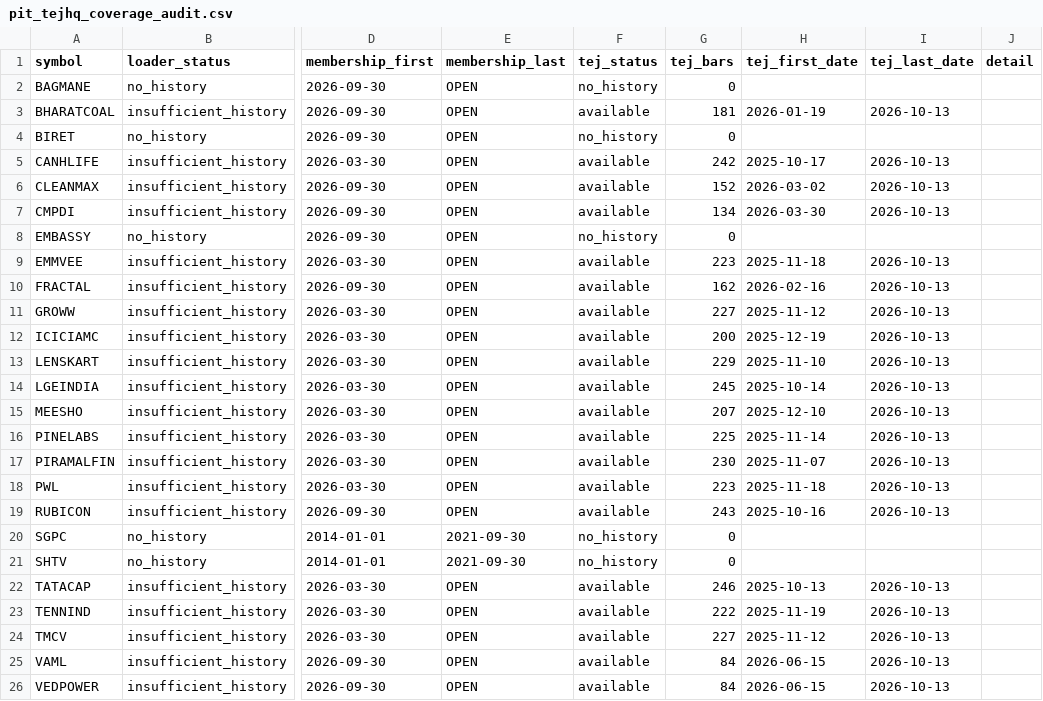
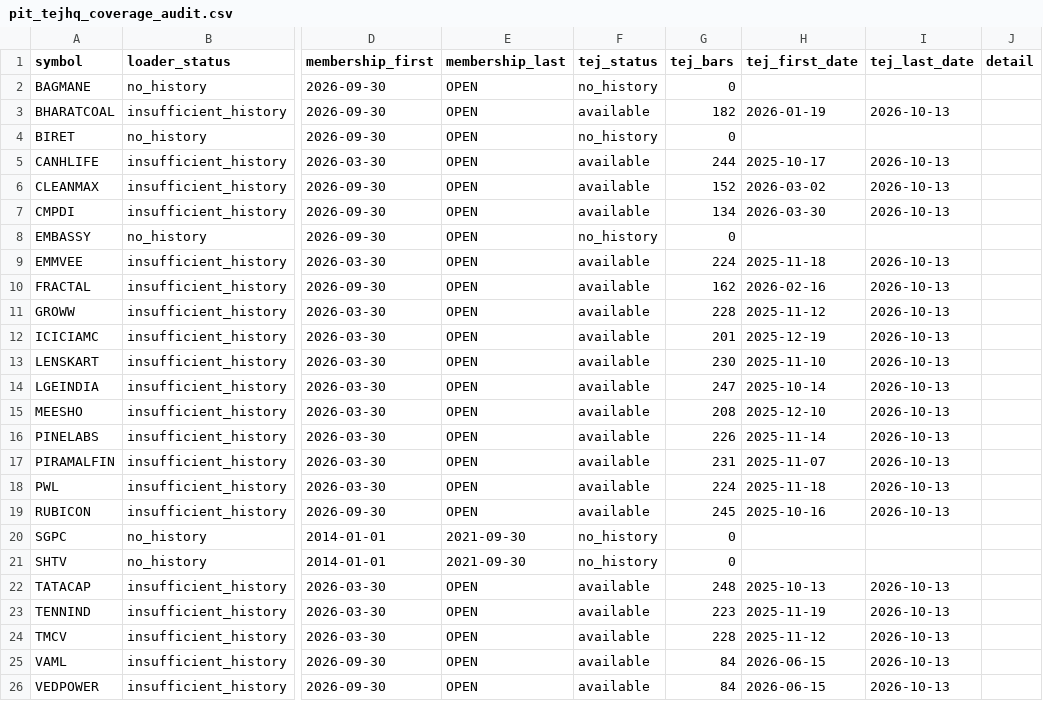
Before and after one commit to SiddhantMis/TA, a CSV file: results/pit_tejhq_coverage_audit.csv, drawn as a sheet; only a part is shown, gaps mark what is left out; the diff names each change by its address in the sheet, - before the commit and + after, or states it on an @@ line.

```diff
--- a/results/pit_tejhq_coverage_audit.csv
+++ b/results/pit_tejhq_coverage_audit.csv
-G3 (tej_bars): 181
+G3 (tej_bars): 182
-G5 (tej_bars): 242
+G5 (tej_bars): 244
-G9 (tej_bars): 223
+G9 (tej_bars): 224
-G11 (tej_bars): 227
+G11 (tej_bars): 228
-G12 (tej_bars): 200
+G12 (tej_bars): 201
-G13 (tej_bars): 229
+G13 (tej_bars): 230
-G14 (tej_bars): 245
+G14 (tej_bars): 247
-G15 (tej_bars): 207
+G15 (tej_bars): 208
-G16 (tej_bars): 225
+G16 (tej_bars): 226
-G17 (tej_bars): 230
+G17 (tej_bars): 231
-G18 (tej_bars): 223
+G18 (tej_bars): 224
-G19 (tej_bars): 243
+G19 (tej_bars): 245
-G22 (tej_bars): 246
+G22 (tej_bars): 248
-G23 (tej_bars): 222
+G23 (tej_bars): 223
-G24 (tej_bars): 227
+G24 (tej_bars): 228
```
Also changed, not shown: results/tejhq_symbol_continuity_audit.csv, 5 other files.
